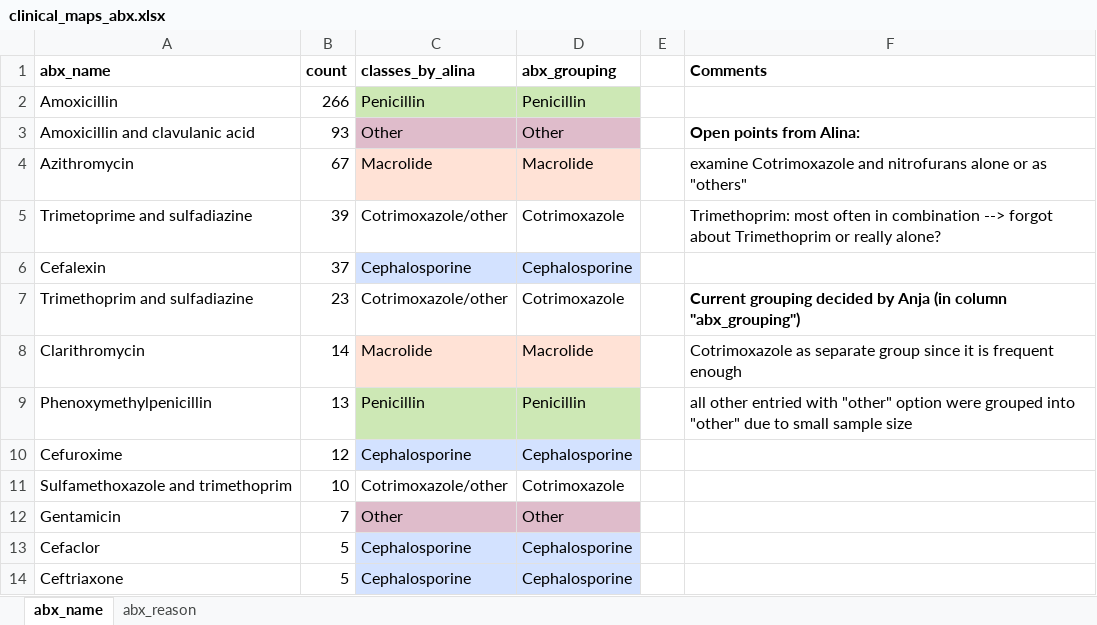
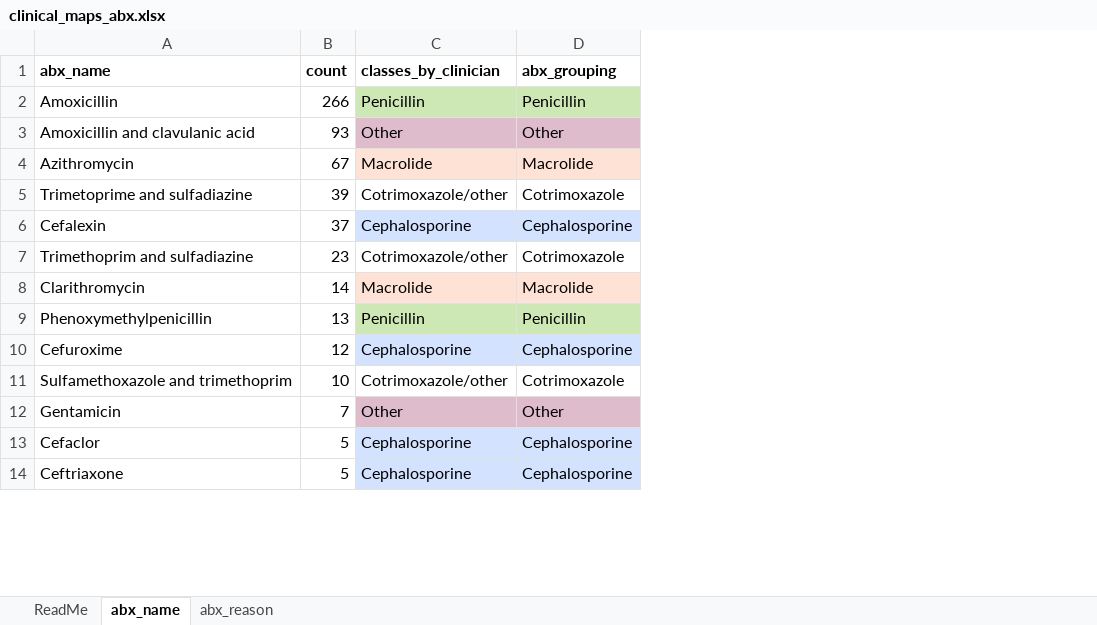
Before and after one commit to adamovanja/anomaly_microbiome_data_processing, an Excel workbook: data/raw/clinical_maps_abx.xlsx, sheet abx_name, drawn as a sheet; only a part is shown; values as stored, in another font and other column widths than the file's, no borders; the diff names each change by its address in the sheet, - before the commit and + after, or states it on an @@ line.

```diff
--- a/data/raw/clinical_maps_abx.xlsx (sheet abx_name)
+++ b/data/raw/clinical_maps_abx.xlsx (sheet abx_name)
+sheet tab: ReadMe
-column E, empty
-column F (Comments), rows 3-9: Open points from Alina: | examine Cotrimoxazole and nitrofurans alone or as "others" | Trimethoprim: most often in combination --> forgot about Trimethoprim or really alone? |  | Current grouping decided by Anja (in column "abx_grouping") | Cotrimoxazole as separate group since it is frequent enough | all other entried with "other" option were grouped into "other" due to small sample size
-C1: classes_by_alina
+C1: classes_by_clinician
```
Also changed, not shown: sheet abx_reason, data/final/data_dictionary_anomaly_v20240806.xlsx.
